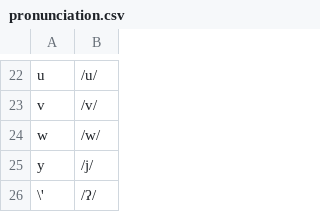
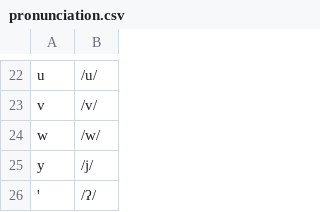
Before and after one commit to ThorOfAsgaard/thlnganhol, a CSV file: Resources/pronunciation.csv, drawn as a sheet; only a part is shown, gaps mark what is left out.

```diff
--- a/Resources/pronunciation.csv
+++ b/Resources/pronunciation.csv
@@ -25,2 +25,2 @@ w, /w/
 y, /j/
-\',  /ʔ/
+',  /ʔ/
```
Also changed, not shown: 7 other files.
